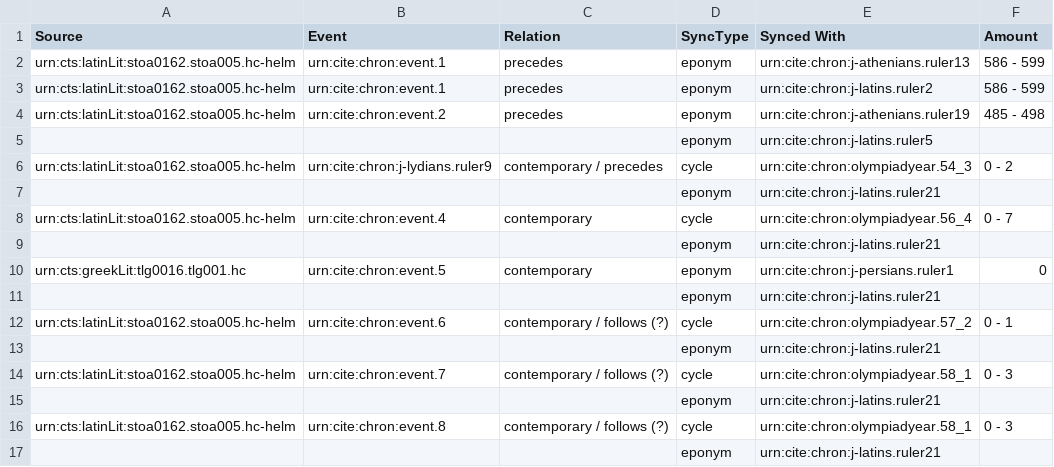
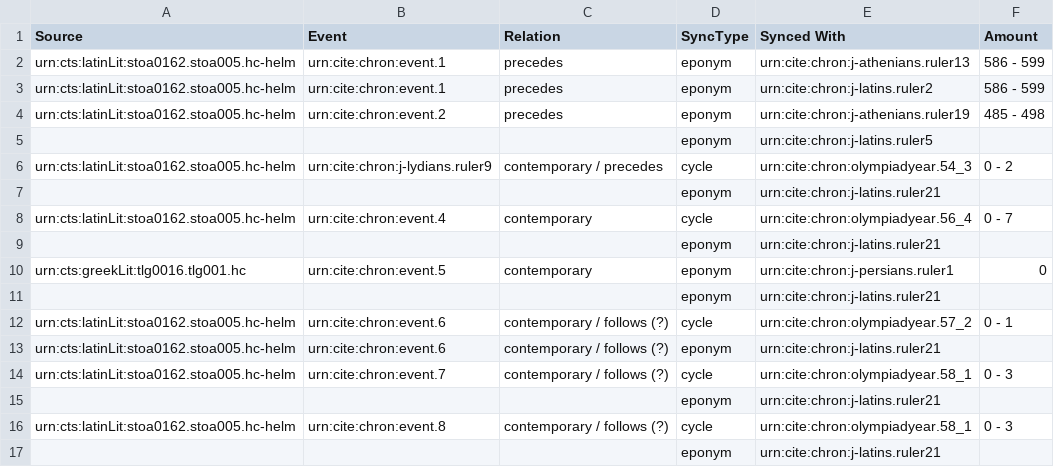
Before and after one commit to neelsmith/chronicles, a CSV file: src/main/webapp/chronologies/thompson.csv, drawn as a sheet; removed rows and columns are numbered as before the commit, all else as after; the diff names each change by its address in the sheet, - before the commit and + after, or states it on an @@ line.

Commit message:
Update thompson.csv

```diff
--- a/src/main/webapp/chronologies/thompson.csv
+++ b/src/main/webapp/chronologies/thompson.csv
-row 13:  |  |  | eponym | urn:cite:chron:j-latins.ruler21
+row 13: urn:cts:latinLit:stoa0162.stoa005.hc-helm | urn:cite:chron:event.6 | contemporary / follows (?) | eponym | urn:cite:chron:j-latins.ruler21
```
